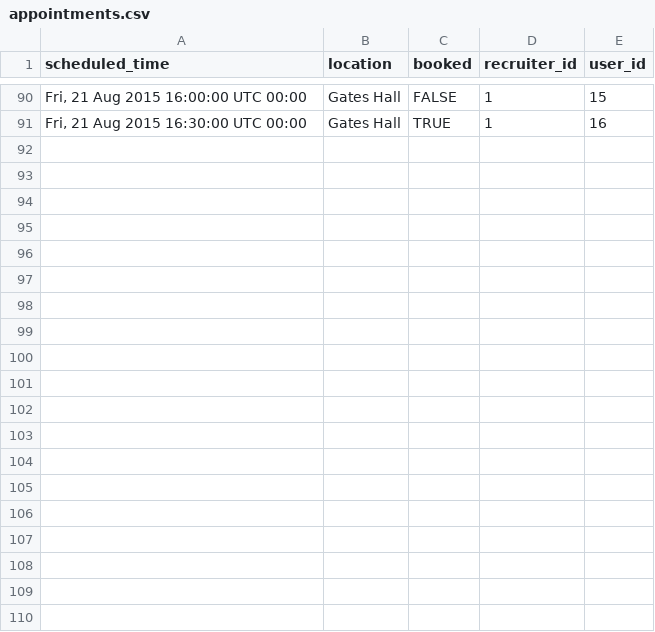
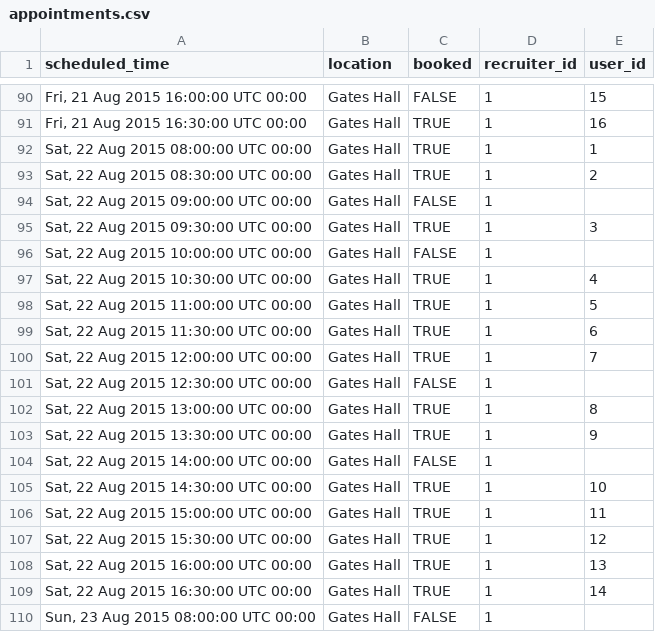
Before and after one commit to kms617/scheduler, a CSV file: db/data/appointments.csv, drawn as a sheet; only a part is shown, gaps mark what is left out; the diff covers the shown part only.

Commit message:
Adds weekend dates to data csv

```diff
--- a/db/data/appointments.csv
+++ b/db/data/appointments.csv
@@ -91 +91,20 @@ scheduled_time,location,booked,recruiter_id,user_id
 "Fri, 21 Aug 2015 16:30:00 UTC 00:00",Gates Hall,TRUE,1,16
+"Sat, 22 Aug 2015 08:00:00 UTC 00:00",Gates Hall,TRUE,1,1
+"Sat, 22 Aug 2015 08:30:00 UTC 00:00",Gates Hall,TRUE,1,2
+"Sat, 22 Aug 2015 09:00:00 UTC 00:00",Gates Hall,FALSE,1,
+"Sat, 22 Aug 2015 09:30:00 UTC 00:00",Gates Hall,TRUE,1,3
+"Sat, 22 Aug 2015 10:00:00 UTC 00:00",Gates Hall,FALSE,1,
+"Sat, 22 Aug 2015 10:30:00 UTC 00:00",Gates Hall,TRUE,1,4
+"Sat, 22 Aug 2015 11:00:00 UTC 00:00",Gates Hall,TRUE,1,5
+"Sat, 22 Aug 2015 11:30:00 UTC 00:00",Gates Hall,TRUE,1,6
+"Sat, 22 Aug 2015 12:00:00 UTC 00:00",Gates Hall,TRUE,1,7
+"Sat, 22 Aug 2015 12:30:00 UTC 00:00",Gates Hall,FALSE,1,
+"Sat, 22 Aug 2015 13:00:00 UTC 00:00",Gates Hall,TRUE,1,8
+"Sat, 22 Aug 2015 13:30:00 UTC 00:00",Gates Hall,TRUE,1,9
+"Sat, 22 Aug 2015 14:00:00 UTC 00:00",Gates Hall,FALSE,1,
+"Sat, 22 Aug 2015 14:30:00 UTC 00:00",Gates Hall,TRUE,1,10
+"Sat, 22 Aug 2015 15:00:00 UTC 00:00",Gates Hall,TRUE,1,11
+"Sat, 22 Aug 2015 15:30:00 UTC 00:00",Gates Hall,TRUE,1,12
+"Sat, 22 Aug 2015 16:00:00 UTC 00:00",Gates Hall,TRUE,1,13
+"Sat, 22 Aug 2015 16:30:00 UTC 00:00",Gates Hall,TRUE,1,14
+"Sun, 23 Aug 2015 08:00:00 UTC 00:00",Gates Hall,FALSE,1,
```
Also changed, not shown: 17 added rows elsewhere in this file.
